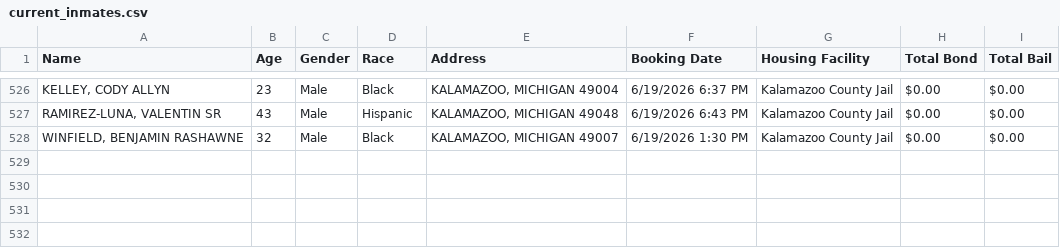
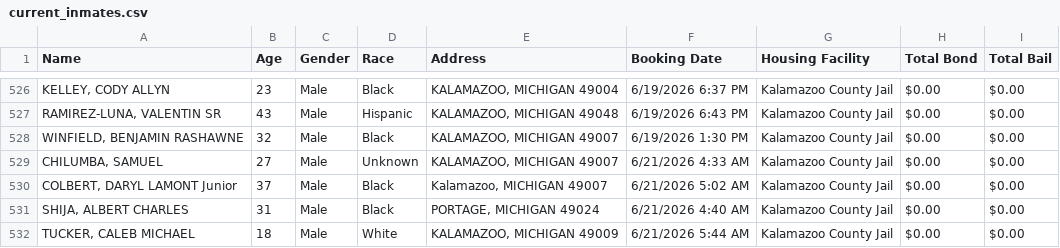
Before and after one commit to kalebwolfgang/kalamazoo-jail-scraper, a CSV file: current_inmates.csv, drawn as a sheet; only a part is shown, gaps mark what is left out; the diff names each change by its address in the sheet, - before the commit and + after, or states it on an @@ line.

```diff
--- a/current_inmates.csv
+++ b/current_inmates.csv
+row 529: CHILUMBA, SAMUEL | 27 | Male | Unknown | KALAMAZOO, MICHIGAN 49007 | 6/21/2026 4:33 AM | Kalamazoo County Jail | $0.00 | $0.00
+row 530: COLBERT, DARYL LAMONT Junior | 37 | Male | Black | Kalamazoo, MICHIGAN 49007 | 6/21/2026 5:02 AM | Kalamazoo County Jail | $0.00 | $0.00
+row 531: SHIJA, ALBERT CHARLES | 31 | Male | Black | PORTAGE, MICHIGAN 49024 | 6/21/2026 4:40 AM | Kalamazoo County Jail | $0.00 | $0.00
+row 532: TUCKER, CALEB MICHAEL | 18 | Male | White | KALAMAZOO, MICHIGAN 49009 | 6/21/2026 5:44 AM | Kalamazoo County Jail | $0.00 | $0.00
```
Also changed, not shown: all_historical_people.csv, daily_demographics.csv, 1 other file.
